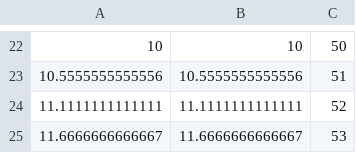
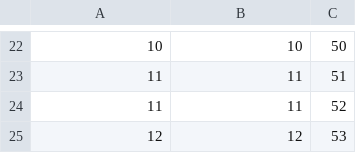
Before and after one commit to aaroncdvd/HRBS-CA_Python_AI, a CSV file: celsius.csv, drawn as a sheet; only a part is shown, gaps mark what is left out; the diff covers the shown part only; the diff names each change by its address in the sheet, - before the commit and + after, or states it on an @@ line.

```diff
--- a/celsius.csv
+++ b/celsius.csv
-A23: 10.5555555555556
+A23: 11
-B23: 10.5555555555556
+B23: 11
-A24: 11.1111111111111
+A24: 11
-B24: 11.1111111111111
+B24: 11
-A25: 11.6666666666667
+A25: 12
-B25: 11.6666666666667
+B25: 12
```
Also changed, not shown: 32 edited cells elsewhere in this file.
